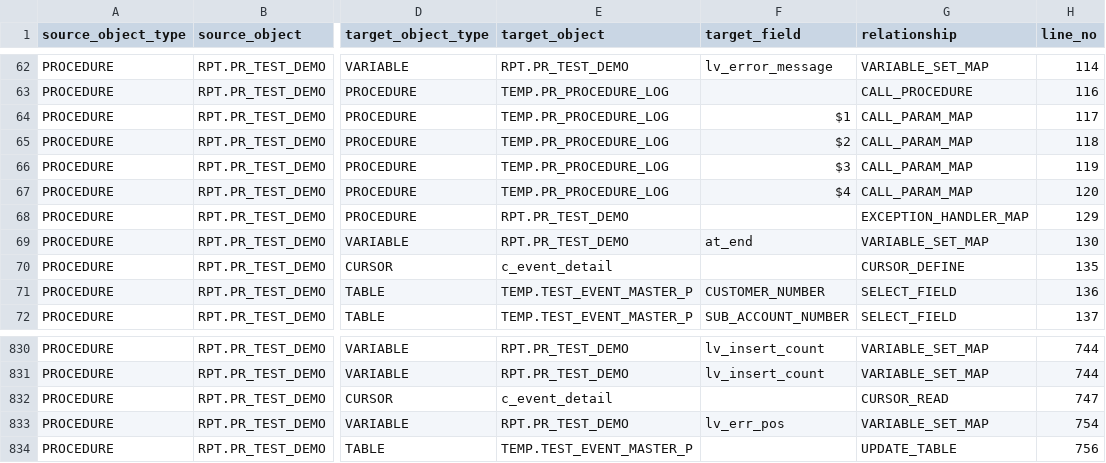
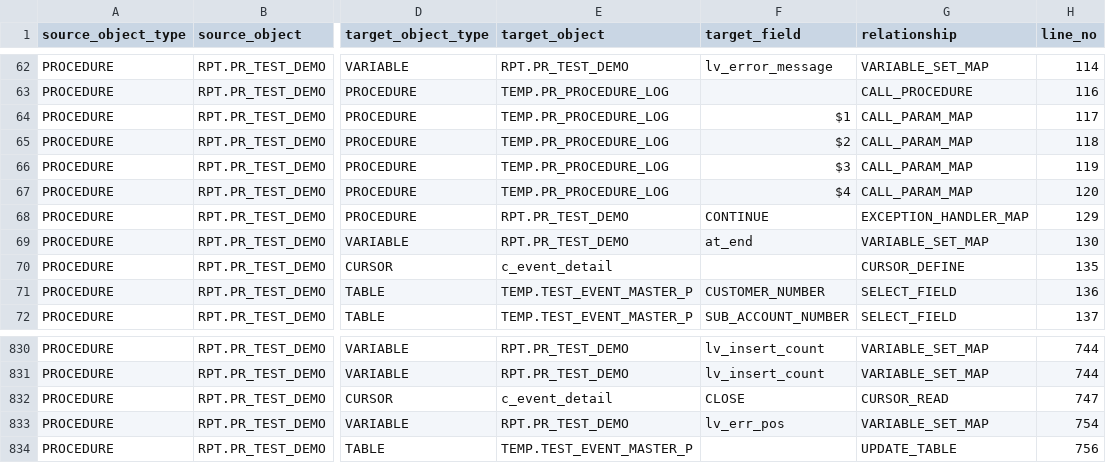
Before and after one commit to samsonsgq/db-relationship-extractor2, a TSV file: src/main/java/com/example/db2lineage/resources/sample_case/RPT_PR_TEST_DEMO_corrected_only.tsv, drawn as a sheet; only a part is shown, gaps mark what is left out; the diff covers the shown part only; the diff names each change by its address in the sheet, - before the commit and + after, or states it on an @@ line.

```diff
--- a/src/main/java/com/example/db2lineage/resources/sample_case/RPT_PR_TEST_DEMO_corrected_only.tsv
+++ b/src/main/java/com/example/db2lineage/resources/sample_case/RPT_PR_TEST_DEMO_corrected_only.tsv
-F68 (target_field): (empty)
+F68 (target_field): CONTINUE
-F832 (target_field): (empty)
+F832 (target_field): CLOSE
```
Also changed, not shown: 20 edited cells elsewhere in this file.
